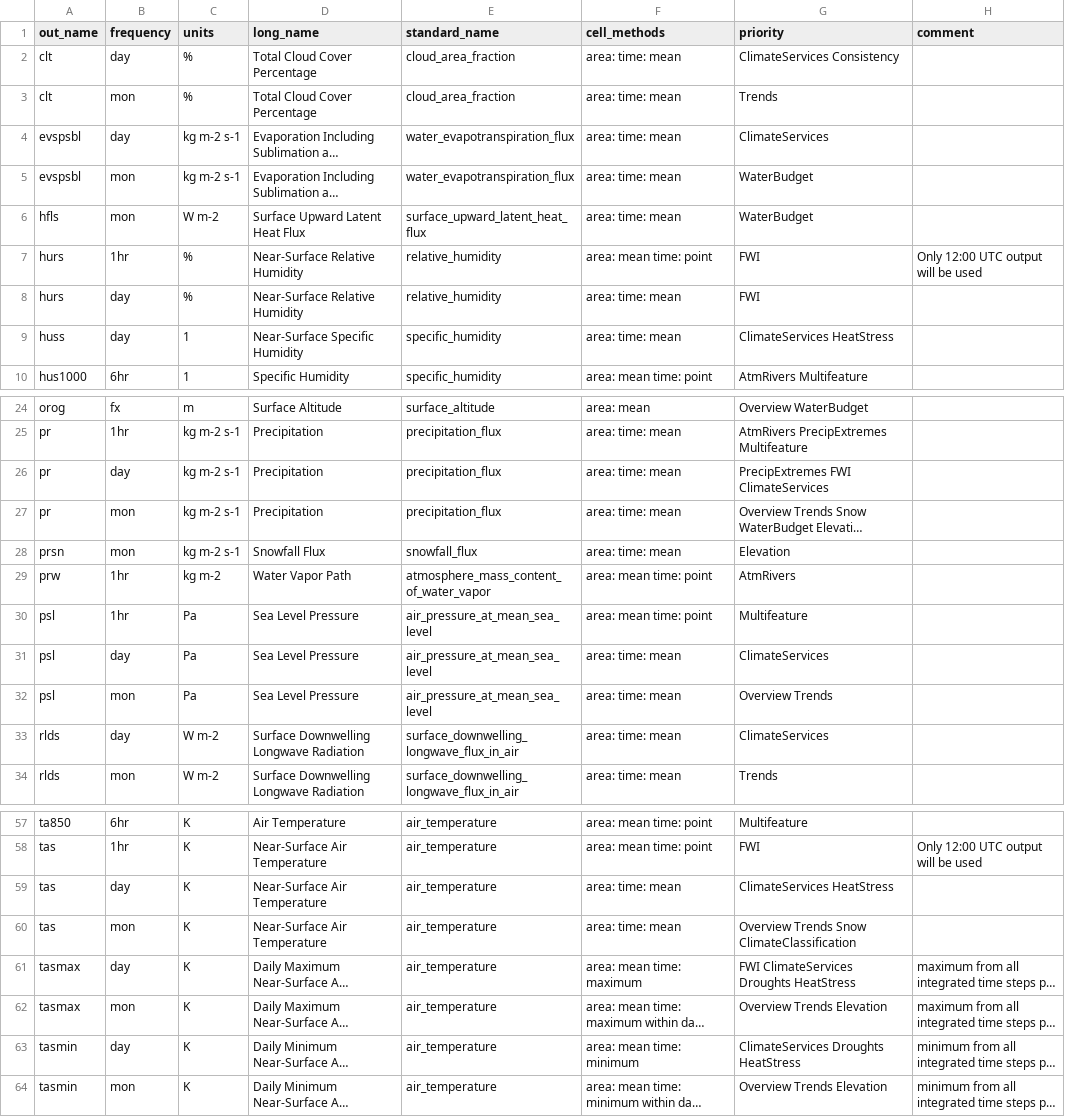
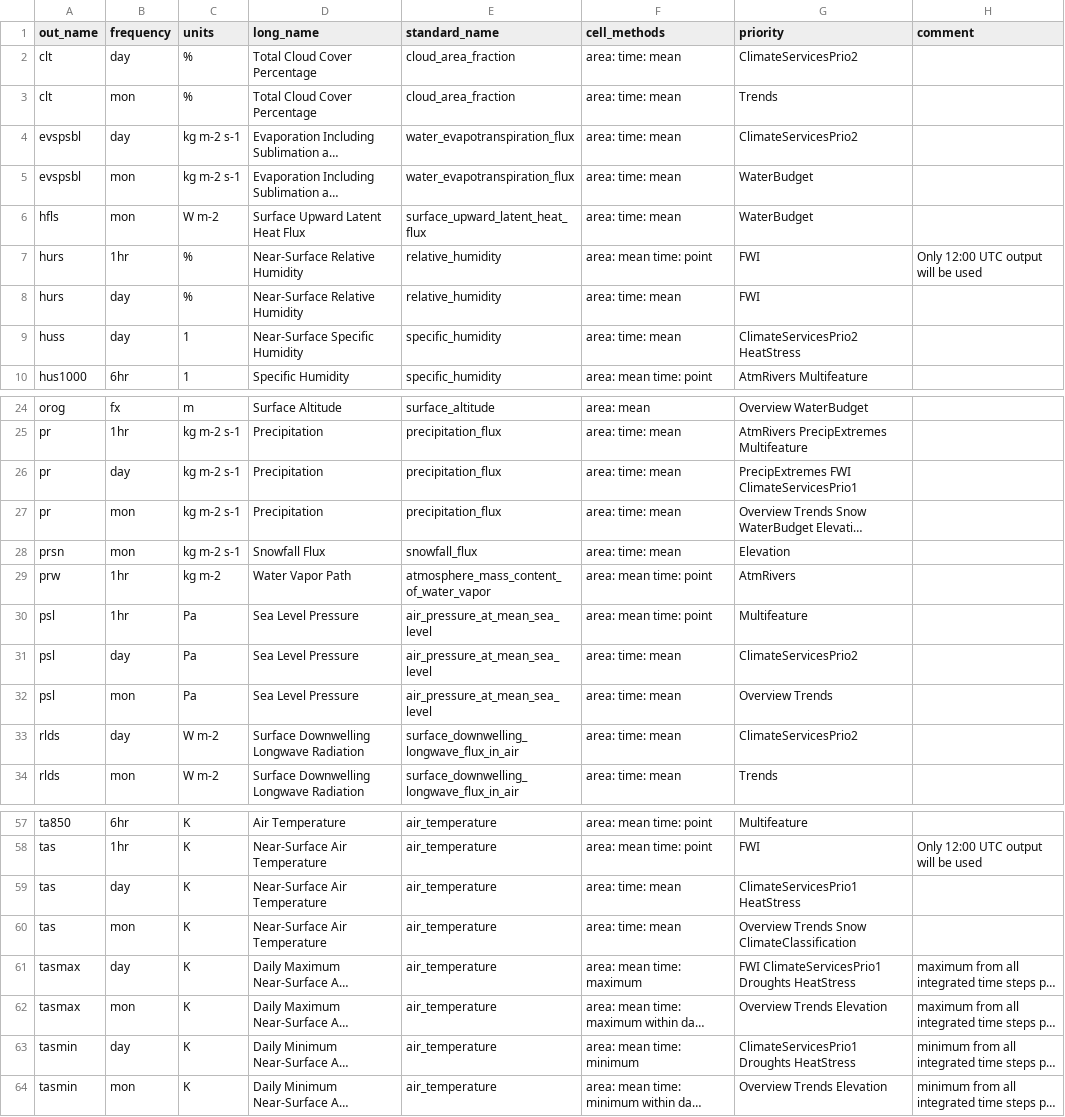
Before and after one commit to euro-cordex/joint-evaluation, a CSV file: dreq_EUR_joint_evaluation.csv, drawn as a sheet; only a part is shown, gaps mark what is left out; long unchanged cells end in …; the diff covers the shown part only; the diff names each change by its address in the sheet, - before the commit and + after, or states it on an @@ line.

```diff
--- a/dreq_EUR_joint_evaluation.csv
+++ b/dreq_EUR_joint_evaluation.csv
-G2 (priority): ClimateServices Consistency
+G2 (priority): ClimateServicesPrio2
-G4 (priority): ClimateServices
+G4 (priority): ClimateServicesPrio2
-G9 (priority): ClimateServices HeatStress
+G9 (priority): ClimateServicesPrio2 HeatStress
-G26 (priority): PrecipExtremes FWI ClimateServices
+G26 (priority): PrecipExtremes FWI ClimateServicesPrio1
-G31 (priority): ClimateServices
+G31 (priority): ClimateServicesPrio2
-G33 (priority): ClimateServices
+G33 (priority): ClimateServicesPrio2
-G59 (priority): ClimateServices HeatStress
+G59 (priority): ClimateServicesPrio1 HeatStress
-G61 (priority): FWI ClimateServices Droughts HeatStress
+G61 (priority): FWI ClimateServicesPrio1 Droughts HeatStress
-G63 (priority): ClimateServices Droughts HeatStress
+G63 (priority): ClimateServicesPrio1 Droughts HeatStress
```
Also changed, not shown: 3 edited cells elsewhere in this file, 4 other files.
